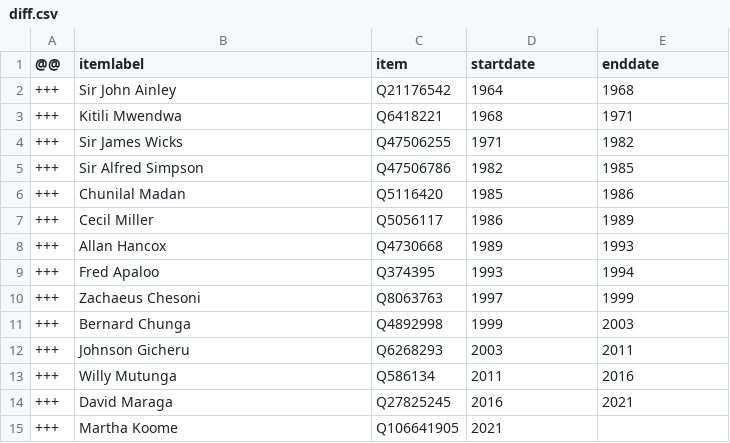
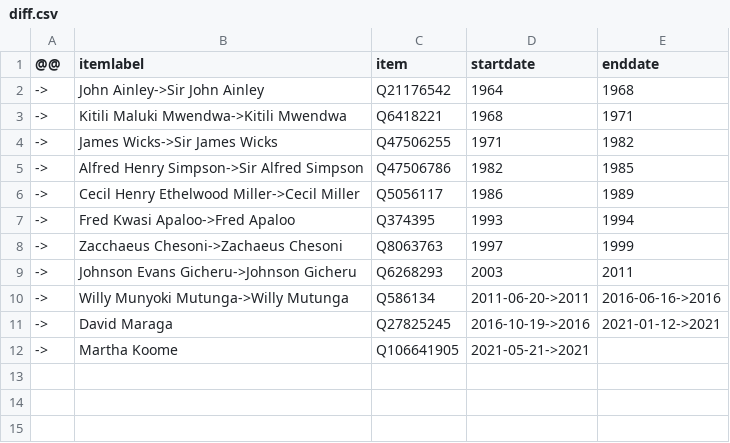
Before and after one commit to every-politician-scrapers/kenya, a CSV file: sources/chief-justice/diff.csv, drawn as a sheet.

```diff
--- a/sources/chief-justice/diff.csv
+++ b/sources/chief-justice/diff.csv
@@ -1,15 +1,12 @@
 @@,itemlabel,item,startdate,enddate
-+++,Sir John Ainley,Q21176542,1964,1968
-+++,Kitili Mwendwa,Q6418221,1968,1971
-+++,Sir James Wicks,Q47506255,1971,1982
-+++,Sir Alfred Simpson,Q47506786,1982,1985
-+++,Chunilal Madan,Q5116420,1985,1986
-+++,Cecil Miller,Q5056117,1986,1989
-+++,Allan Hancox,Q4730668,1989,1993
-+++,Fred Apaloo,Q374395,1993,1994
-+++,Zachaeus Chesoni,Q8063763,1997,1999
-+++,Bernard Chunga,Q4892998,1999,2003
-+++,Johnson Gicheru,Q6268293,2003,2011
-+++,Willy Mutunga,Q586134,2011,2016
-+++,David Maraga,Q27825245,2016,2021
-+++,Martha Koome,Q106641905,2021,
+->,John Ainley->Sir John Ainley,Q21176542,1964,1968
+->,Kitili Maluki Mwendwa->Kitili Mwendwa,Q6418221,1968,1971
+->,James Wicks->Sir James Wicks,Q47506255,1971,1982
+->,Alfred Henry Simpson->Sir Alfred Simpson,Q47506786,1982,1985
+->,Cecil Henry Ethelwood Miller->Cecil Miller,Q5056117,1986,1989
+->,Fred Kwasi Apaloo->Fred Apaloo,Q374395,1993,1994
+->,Zacchaeus Chesoni->Zachaeus Chesoni,Q8063763,1997,1999
+->,Johnson Evans Gicheru->Johnson Gicheru,Q6268293,2003,2011
+->,Willy Munyoki Mutunga->Willy Mutunga,Q586134,2011-06-20->2011,2016-06-16->2016
+->,David Maraga,Q27825245,2016-10-19->2016,2021-01-12->2021
+->,Martha Koome,Q106641905,2021-05-21->2021,
```
Also changed, not shown: sources/governors-enwiki/diff.csv, sources/minister-education/diff.csv, 22 other files.
